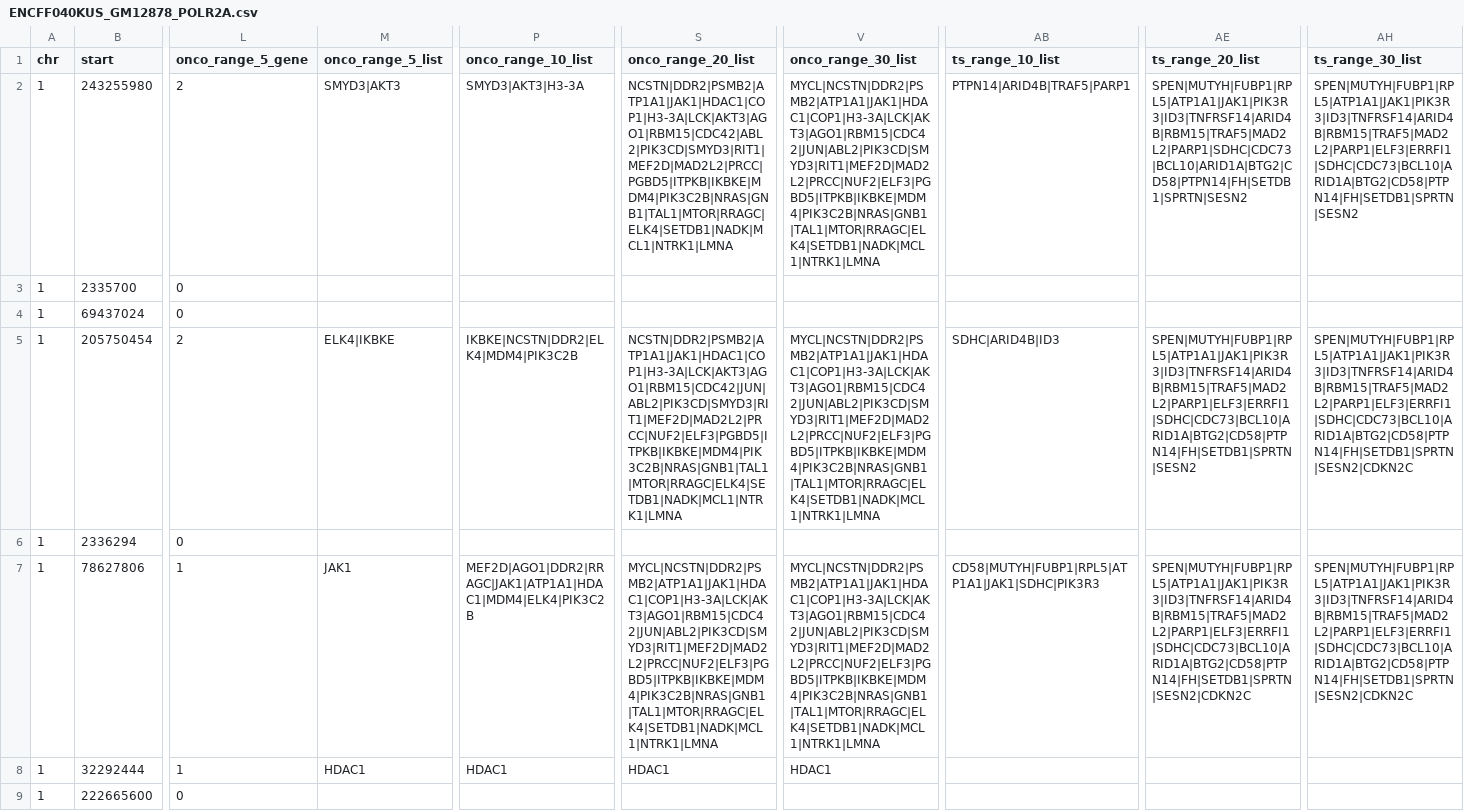
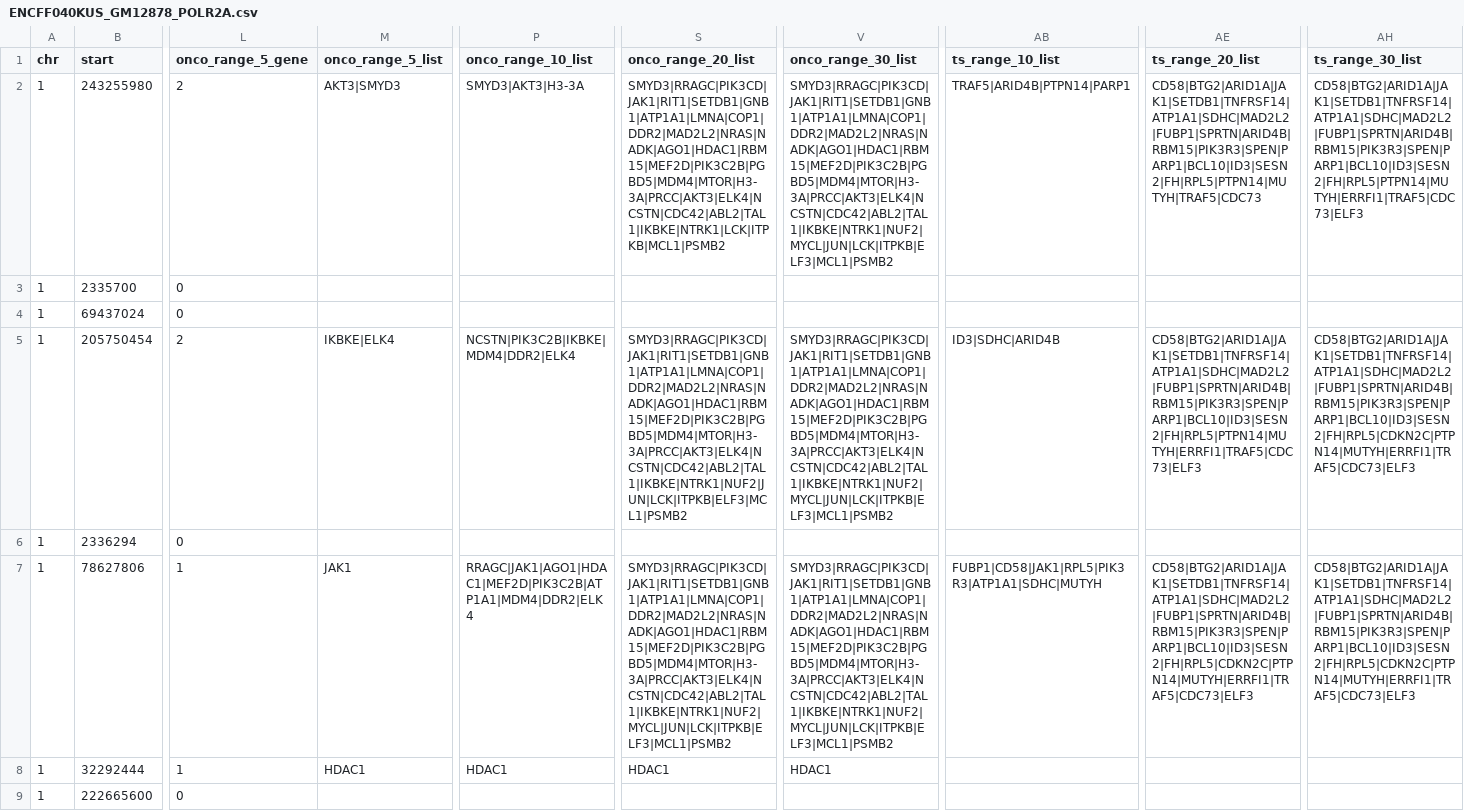
Before and after one commit to Ramalh/MutationNetwork, a CSV file: result/ENCFF040KUS_GM12878_POLR2A.csv, drawn as a sheet; only a part is shown, gaps mark what is left out; the diff names each change by its address in the sheet, - before the commit and + after, or states it on an @@ line.

Commit message:
change in result file

```diff
--- a/result/ENCFF040KUS_GM12878_POLR2A.csv
+++ b/result/ENCFF040KUS_GM12878_POLR2A.csv
-M2 (onco_range_5_list): SMYD3|AKT3
+M2 (onco_range_5_list): AKT3|SMYD3
-S2 (onco_range_20_list): NCSTN|DDR2|PSMB2|ATP1A1|JAK1|HDAC1|COP1|H3-3A|LCK|AKT3|AGO1|RBM15|CDC42|ABL2|PIK3CD|SMYD3|RIT1|MEF2D|MAD2L2|PRCC|PGBD5|ITPKB|IKBKE|MDM4|PIK3C2B|NRAS|GNB1|TAL1|MTOR|RRAGC|ELK4|SETDB1|NADK|MCL1|NTRK1|LMNA
+S2 (onco_range_20_list): SMYD3|RRAGC|PIK3CD|JAK1|RIT1|SETDB1|GNB1|ATP1A1|LMNA|COP1|DDR2|MAD2L2|NRAS|NADK|AGO1|HDAC1|RBM15|MEF2D|PIK3C2B|PGBD5|MDM4|MTOR|H3-3A|PRCC|AKT3|ELK4|NCSTN|CDC42|ABL2|TAL1|IKBKE|NTRK1|LCK|ITPKB|MCL1|PSMB2
-V2 (onco_range_30_list): MYCL|NCSTN|DDR2|PSMB2|ATP1A1|JAK1|HDAC1|COP1|H3-3A|LCK|AKT3|AGO1|RBM15|CDC42|JUN|ABL2|PIK3CD|SMYD3|RIT1|MEF2D|MAD2L2|PRCC|NUF2|ELF3|PGBD5|ITPKB|IKBKE|MDM4|PIK3C2B|NRAS|GNB1|TAL1|MTOR|RRAGC|ELK4|SETDB1|NADK|MCL1|NTRK1|LMNA
+V2 (onco_range_30_list): SMYD3|RRAGC|PIK3CD|JAK1|RIT1|SETDB1|GNB1|ATP1A1|LMNA|COP1|DDR2|MAD2L2|NRAS|NADK|AGO1|HDAC1|RBM15|MEF2D|PIK3C2B|PGBD5|MDM4|MTOR|H3-3A|PRCC|AKT3|ELK4|NCSTN|CDC42|ABL2|TAL1|IKBKE|NTRK1|NUF2|MYCL|JUN|LCK|ITPKB|ELF3|MCL1|PSMB2
-AB2 (ts_range_10_list): PTPN14|ARID4B|TRAF5|PARP1
+AB2 (ts_range_10_list): TRAF5|ARID4B|PTPN14|PARP1
-AE2 (ts_range_20_list): SPEN|MUTYH|FUBP1|RPL5|ATP1A1|JAK1|PIK3R3|ID3|TNFRSF14|ARID4B|RBM15|TRAF5|MAD2L2|PARP1|SDHC|CDC73|BCL10|ARID1A|BTG2|CD58|PTPN14|FH|SETDB1|SPRTN|SESN2
+AE2 (ts_range_20_list): CD58|BTG2|ARID1A|JAK1|SETDB1|TNFRSF14|ATP1A1|SDHC|MAD2L2|FUBP1|SPRTN|ARID4B|RBM15|PIK3R3|SPEN|PARP1|BCL10|ID3|SESN2|FH|RPL5|PTPN14|MUTYH|TRAF5|CDC73
-AH2 (ts_range_30_list): SPEN|MUTYH|FUBP1|RPL5|ATP1A1|JAK1|PIK3R3|ID3|TNFRSF14|ARID4B|RBM15|TRAF5|MAD2L2|PARP1|ELF3|ERRFI1|SDHC|CDC73|BCL10|ARID1A|BTG2|CD58|PTPN14|FH|SETDB1|SPRTN|SESN2
+AH2 (ts_range_30_list): CD58|BTG2|ARID1A|JAK1|SETDB1|TNFRSF14|ATP1A1|SDHC|MAD2L2|FUBP1|SPRTN|ARID4B|RBM15|PIK3R3|SPEN|PARP1|BCL10|ID3|SESN2|FH|RPL5|PTPN14|MUTYH|ERRFI1|TRAF5|CDC73|ELF3
-M5 (onco_range_5_list): ELK4|IKBKE
+M5 (onco_range_5_list): IKBKE|ELK4
-P5 (onco_range_10_list): IKBKE|NCSTN|DDR2|ELK4|MDM4|PIK3C2B
+P5 (onco_range_10_list): NCSTN|PIK3C2B|IKBKE|MDM4|DDR2|ELK4
-S5 (onco_range_20_list): NCSTN|DDR2|PSMB2|ATP1A1|JAK1|HDAC1|COP1|H3-3A|LCK|AKT3|AGO1|RBM15|CDC42|JUN|ABL2|PIK3CD|SMYD3|RIT1|MEF2D|MAD2L2|PRCC|NUF2|ELF3|PGBD5|ITPKB|IKBKE|MDM4|PIK3C2B|NRAS|GNB1|TAL1|MTOR|RRAGC|ELK4|SETDB1|NADK|MCL1|NTRK1|LMNA
+S5 (onco_range_20_list): SMYD3|RRAGC|PIK3CD|JAK1|RIT1|SETDB1|GNB1|ATP1A1|LMNA|COP1|DDR2|MAD2L2|NRAS|NADK|AGO1|HDAC1|RBM15|MEF2D|PIK3C2B|PGBD5|MDM4|MTOR|H3-3A|PRCC|AKT3|ELK4|NCSTN|CDC42|ABL2|TAL1|IKBKE|NTRK1|NUF2|JUN|LCK|ITPKB|ELF3|MCL1|PSMB2
-V5 (onco_range_30_list): MYCL|NCSTN|DDR2|PSMB2|ATP1A1|JAK1|HDAC1|COP1|H3-3A|LCK|AKT3|AGO1|RBM15|CDC42|JUN|ABL2|PIK3CD|SMYD3|RIT1|MEF2D|MAD2L2|PRCC|NUF2|ELF3|PGBD5|ITPKB|IKBKE|MDM4|PIK3C2B|NRAS|GNB1|TAL1|MTOR|RRAGC|ELK4|SETDB1|NADK|MCL1|NTRK1|LMNA
+V5 (onco_range_30_list): SMYD3|RRAGC|PIK3CD|JAK1|RIT1|SETDB1|GNB1|ATP1A1|LMNA|COP1|DDR2|MAD2L2|NRAS|NADK|AGO1|HDAC1|RBM15|MEF2D|PIK3C2B|PGBD5|MDM4|MTOR|H3-3A|PRCC|AKT3|ELK4|NCSTN|CDC42|ABL2|TAL1|IKBKE|NTRK1|NUF2|MYCL|JUN|LCK|ITPKB|ELF3|MCL1|PSMB2
-AB5 (ts_range_10_list): SDHC|ARID4B|ID3
+AB5 (ts_range_10_list): ID3|SDHC|ARID4B
-AE5 (ts_range_20_list): SPEN|MUTYH|FUBP1|RPL5|ATP1A1|JAK1|PIK3R3|ID3|TNFRSF14|ARID4B|RBM15|TRAF5|MAD2L2|PARP1|ELF3|ERRFI1|SDHC|CDC73|BCL10|ARID1A|BTG2|CD58|PTPN14|FH|SETDB1|SPRTN|SESN2
+AE5 (ts_range_20_list): CD58|BTG2|ARID1A|JAK1|SETDB1|TNFRSF14|ATP1A1|SDHC|MAD2L2|FUBP1|SPRTN|ARID4B|RBM15|PIK3R3|SPEN|PARP1|BCL10|ID3|SESN2|FH|RPL5|PTPN14|MUTYH|ERRFI1|TRAF5|CDC73|ELF3
-AH5 (ts_range_30_list): SPEN|MUTYH|FUBP1|RPL5|ATP1A1|JAK1|PIK3R3|ID3|TNFRSF14|ARID4B|RBM15|TRAF5|MAD2L2|PARP1|ELF3|ERRFI1|SDHC|CDC73|BCL10|ARID1A|BTG2|CD58|PTPN14|FH|SETDB1|SPRTN|SESN2|CDKN2C
+AH5 (ts_range_30_list): CD58|BTG2|ARID1A|JAK1|SETDB1|TNFRSF14|ATP1A1|SDHC|MAD2L2|FUBP1|SPRTN|ARID4B|RBM15|PIK3R3|SPEN|PARP1|BCL10|ID3|SESN2|FH|RPL5|CDKN2C|PTPN14|MUTYH|ERRFI1|TRAF5|CDC73|ELF3
-P7 (onco_range_10_list): MEF2D|AGO1|DDR2|RRAGC|JAK1|ATP1A1|HDAC1|MDM4|ELK4|PIK3C2B
+P7 (onco_range_10_list): RRAGC|JAK1|AGO1|HDAC1|MEF2D|PIK3C2B|ATP1A1|MDM4|DDR2|ELK4
-S7 (onco_range_20_list): MYCL|NCSTN|DDR2|PSMB2|ATP1A1|JAK1|HDAC1|COP1|H3-3A|LCK|AKT3|AGO1|RBM15|CDC42|JUN|ABL2|PIK3CD|SMYD3|RIT1|MEF2D|MAD2L2|PRCC|NUF2|ELF3|PGBD5|ITPKB|IKBKE|MDM4|PIK3C2B|NRAS|GNB1|TAL1|MTOR|RRAGC|ELK4|SETDB1|NADK|MCL1|NTRK1|LMNA
+S7 (onco_range_20_list): SMYD3|RRAGC|PIK3CD|JAK1|RIT1|SETDB1|GNB1|ATP1A1|LMNA|COP1|DDR2|MAD2L2|NRAS|NADK|AGO1|HDAC1|RBM15|MEF2D|PIK3C2B|PGBD5|MDM4|MTOR|H3-3A|PRCC|AKT3|ELK4|NCSTN|CDC42|ABL2|TAL1|IKBKE|NTRK1|NUF2|MYCL|JUN|LCK|ITPKB|ELF3|MCL1|PSMB2
-V7 (onco_range_30_list): MYCL|NCSTN|DDR2|PSMB2|ATP1A1|JAK1|HDAC1|COP1|H3-3A|LCK|AKT3|AGO1|RBM15|CDC42|JUN|ABL2|PIK3CD|SMYD3|RIT1|MEF2D|MAD2L2|PRCC|NUF2|ELF3|PGBD5|ITPKB|IKBKE|MDM4|PIK3C2B|NRAS|GNB1|TAL1|MTOR|RRAGC|ELK4|SETDB1|NADK|MCL1|NTRK1|LMNA
+V7 (onco_range_30_list): SMYD3|RRAGC|PIK3CD|JAK1|RIT1|SETDB1|GNB1|ATP1A1|LMNA|COP1|DDR2|MAD2L2|NRAS|NADK|AGO1|HDAC1|RBM15|MEF2D|PIK3C2B|PGBD5|MDM4|MTOR|H3-3A|PRCC|AKT3|ELK4|NCSTN|CDC42|ABL2|TAL1|IKBKE|NTRK1|NUF2|MYCL|JUN|LCK|ITPKB|ELF3|MCL1|PSMB2
-AB7 (ts_range_10_list): CD58|MUTYH|FUBP1|RPL5|ATP1A1|JAK1|SDHC|PIK3R3
+AB7 (ts_range_10_list): FUBP1|CD58|JAK1|RPL5|PIK3R3|ATP1A1|SDHC|MUTYH
-AE7 (ts_range_20_list): SPEN|MUTYH|FUBP1|RPL5|ATP1A1|JAK1|PIK3R3|ID3|TNFRSF14|ARID4B|RBM15|TRAF5|MAD2L2|PARP1|ELF3|ERRFI1|SDHC|CDC73|BCL10|ARID1A|BTG2|CD58|PTPN14|FH|SETDB1|SPRTN|SESN2|CDKN2C
+AE7 (ts_range_20_list): CD58|BTG2|ARID1A|JAK1|SETDB1|TNFRSF14|ATP1A1|SDHC|MAD2L2|FUBP1|SPRTN|ARID4B|RBM15|PIK3R3|SPEN|PARP1|BCL10|ID3|SESN2|FH|RPL5|CDKN2C|PTPN14|MUTYH|ERRFI1|TRAF5|CDC73|ELF3
-AH7 (ts_range_30_list): SPEN|MUTYH|FUBP1|RPL5|ATP1A1|JAK1|PIK3R3|ID3|TNFRSF14|ARID4B|RBM15|TRAF5|MAD2L2|PARP1|ELF3|ERRFI1|SDHC|CDC73|BCL10|ARID1A|BTG2|CD58|PTPN14|FH|SETDB1|SPRTN|SESN2|CDKN2C
+AH7 (ts_range_30_list): CD58|BTG2|ARID1A|JAK1|SETDB1|TNFRSF14|ATP1A1|SDHC|MAD2L2|FUBP1|SPRTN|ARID4B|RBM15|PIK3R3|SPEN|PARP1|BCL10|ID3|SESN2|FH|RPL5|CDKN2C|PTPN14|MUTYH|ERRFI1|TRAF5|CDC73|ELF3
```
